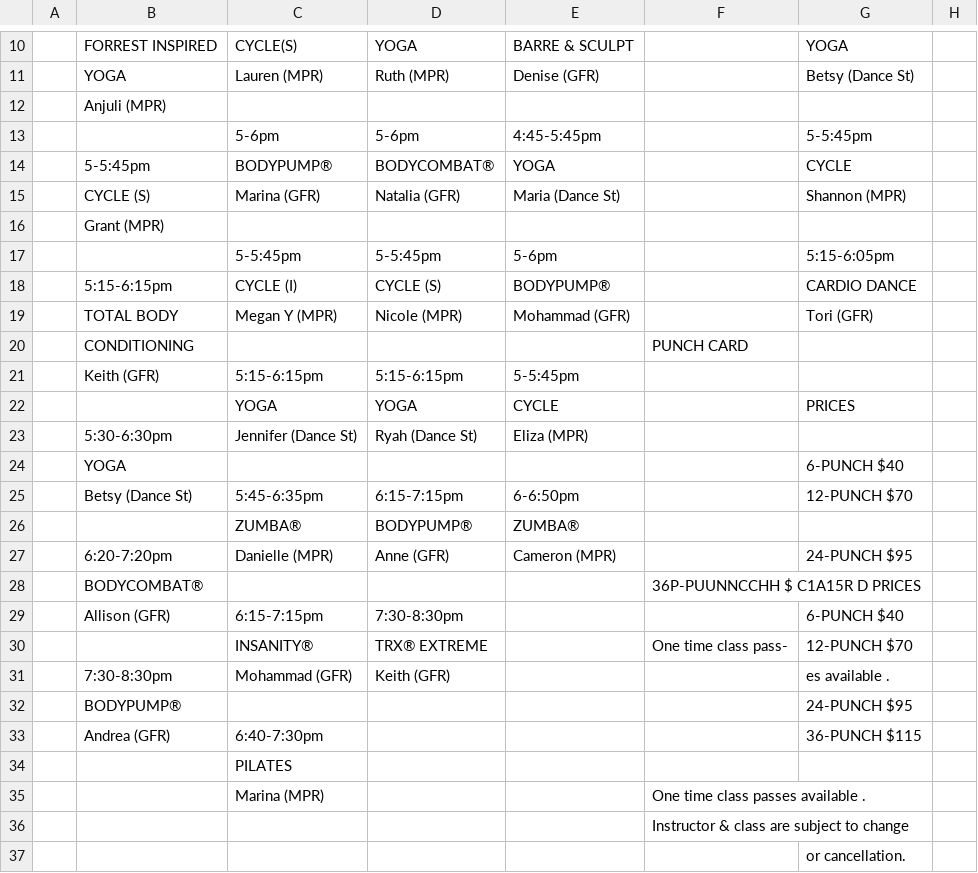
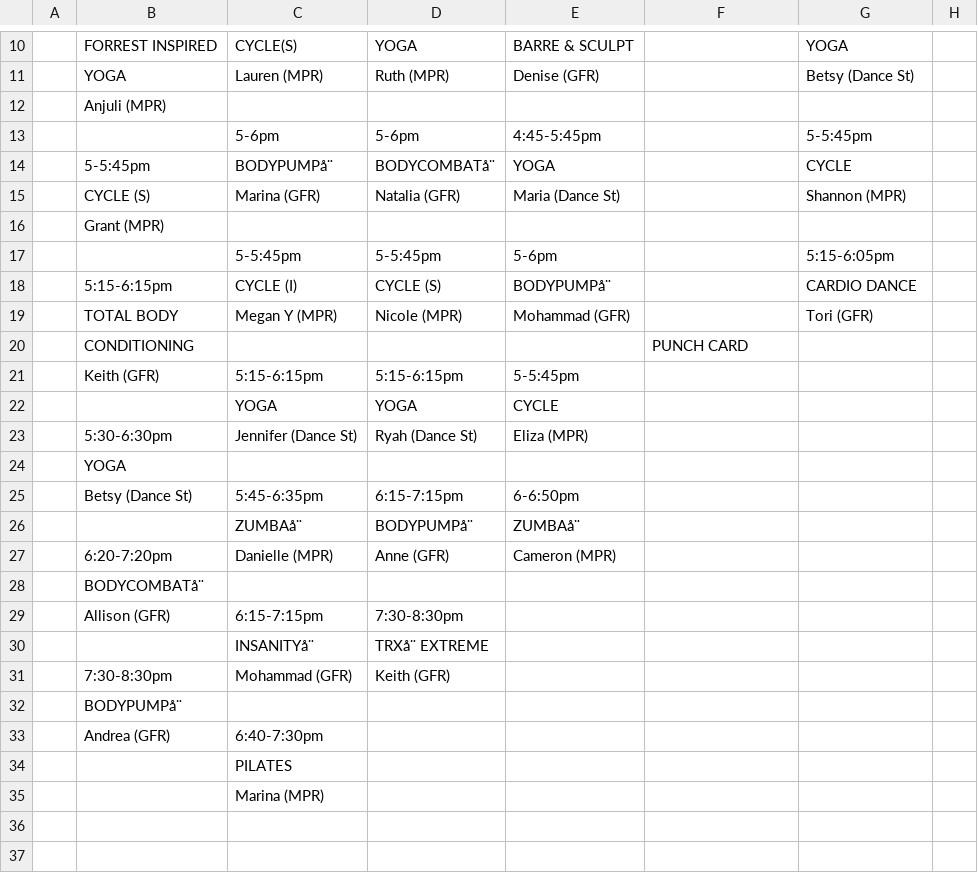
Before and after one commit to alicek112/BAE, a CSV file: scraping/2015-spring-gx-schedule-REVISED.csv, drawn as a sheet; only a part is shown, gaps mark what is left out; removed rows and columns are numbered as before the commit, all else as after; the diff covers the shown part only; the diff names each change by its address in the sheet, - before the commit and + after, or states it on an @@ line.

Commit message:
final version of scraping and calendar code

```diff
--- a/scraping/2015-spring-gx-schedule-REVISED.csv
+++ b/scraping/2015-spring-gx-schedule-REVISED.csv
-C14: BODYPUMP®
+C14: BODYPUMPå¨
-D14: BODYCOMBAT®
+D14: BODYCOMBATå¨
-E18: BODYPUMP®
+E18: BODYPUMPå¨
-G22: PRICES
+G22: (empty)
-G24: 6-PUNCH $40
+G24: (empty)
-G25: 12-PUNCH $70
+G25: (empty)
-row 26:  |  | ZUMBA® | BODYPUMP® | ZUMBA®
+row 26:  |  | ZUMBAå¨ | BODYPUMPå¨ | ZUMBAå¨
-G27: 24-PUNCH $95
+G27: (empty)
-row 28:  | BODYCOMBAT® |  |  |  | 36P-PUUNNCCHH $ C1A15R D PRICES
+row 28:  | BODYCOMBATå¨
-G29: 6-PUNCH $40
+G29: (empty)
-row 30:  |  | INSANITY® | TRX® EXTREME |  | One time class pass- | 12-PUNCH $70
+row 30:  |  | INSANITYå¨ | TRXå¨ EXTREME
-G31: es available .
+G31: (empty)
-row 32:  | BODYPUMP® |  |  |  |  | 24-PUNCH $95
+row 32:  | BODYPUMPå¨
-G33: 36-PUNCH $115
+G33: (empty)
-F35: One time class passes available .
+F35: (empty)
-row 36:  |  |  |  |  | Instructor & class are subject to change
-row 37:  |  |  |  |  |  | or cancellation.
```
Also changed, not shown: 4 edited cells elsewhere in this file, 3 other files.
